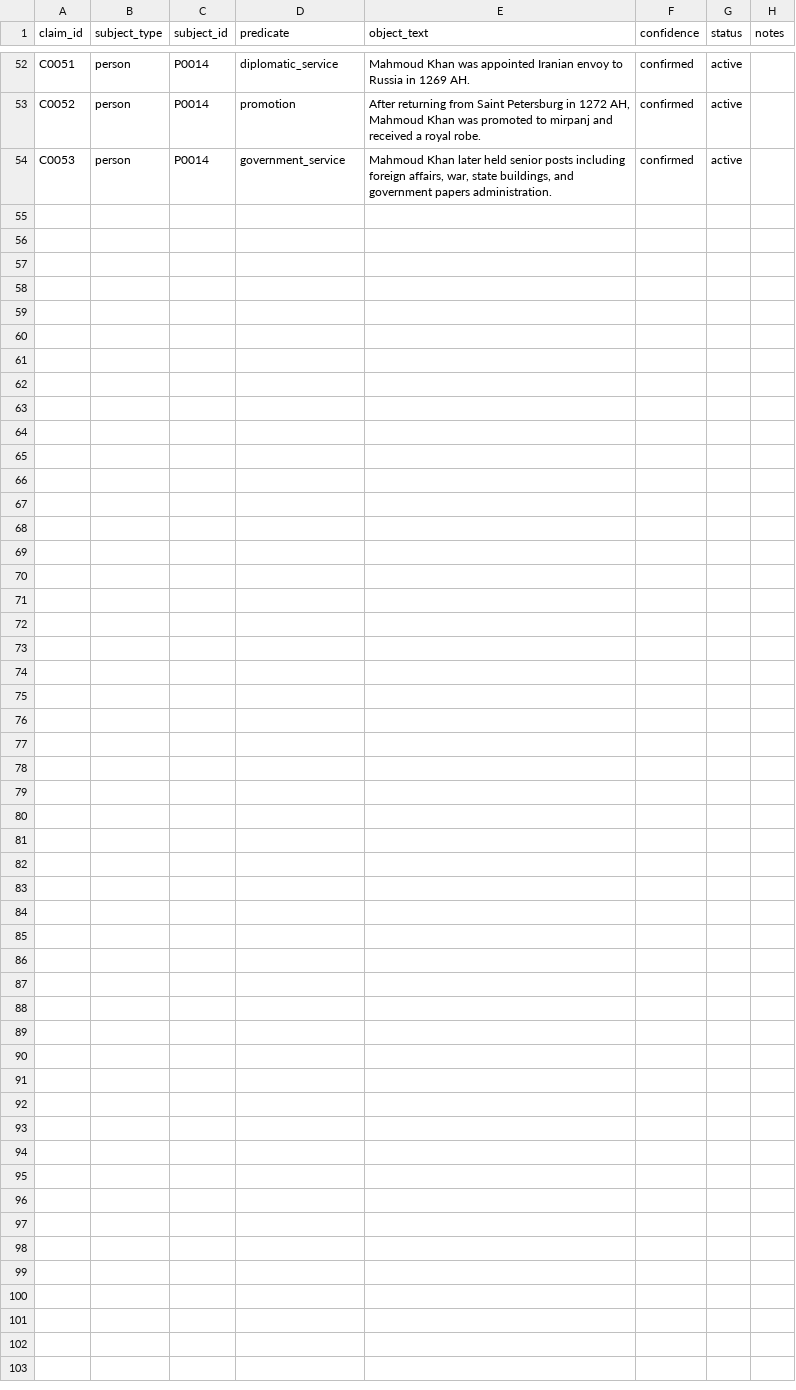
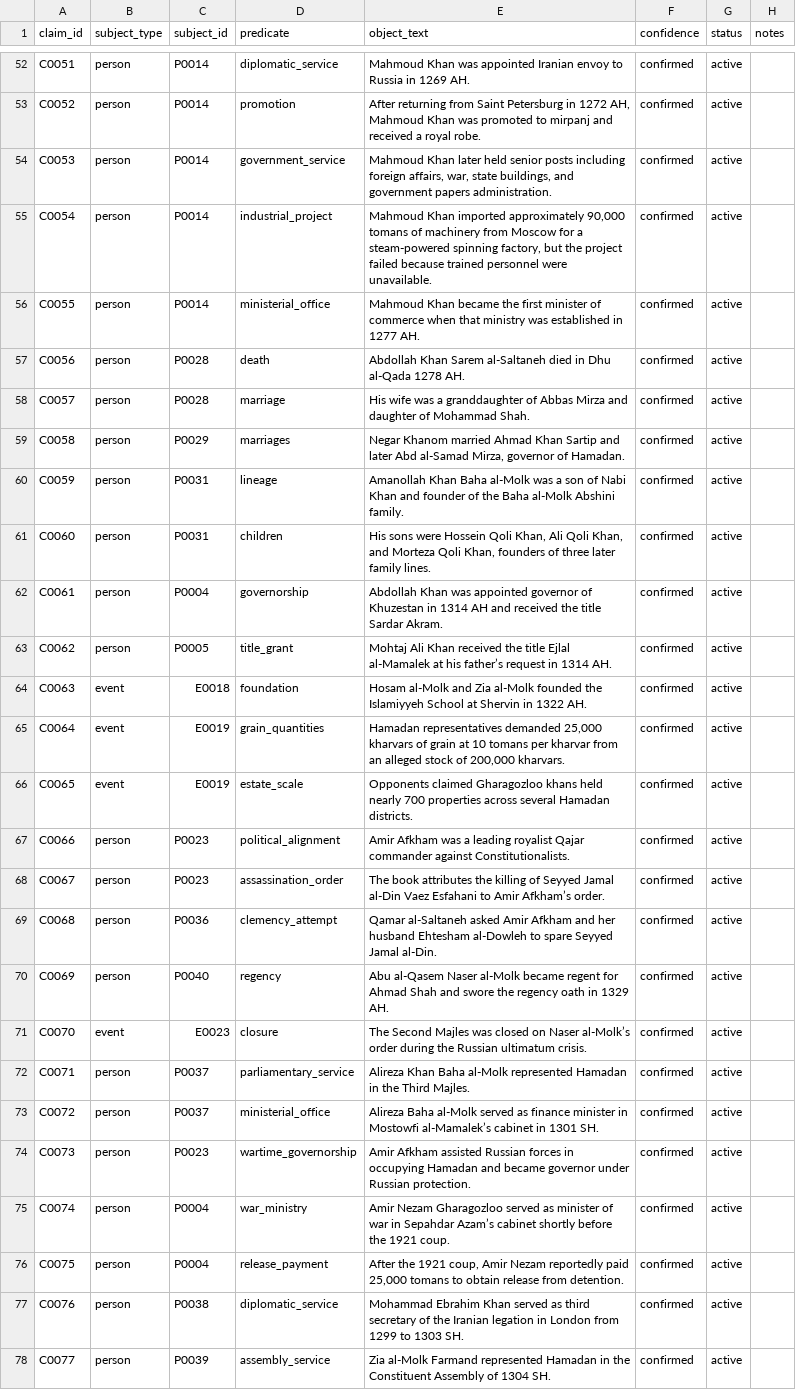
Before and after one commit to amirihoss-eng/Gharagozloo-Historical-Archive, a CSV file: Gharagozloo_Historical_Archive_v1_0_chapter3_complete/exports/claims.csv (was Gharagozloo_Historical_Archive_v0_6_migration_0004/exports/claims.csv), drawn as a sheet; only a part is shown, gaps mark what is left out; the diff names each change by its address in the sheet, - before the commit and + after, or states it on an @@ line.

Commit message:
Complete Chapter 3 mining and release archive v1.0

```diff
--- a/Gharagozloo_Historical_Archive_v0_6_migration_0004/exports/claims.csv
+++ b/Gharagozloo_Historical_Archive_v1_0_chapter3_complete/exports/claims.csv
+row 55: C0054 | person | P0014 | industrial_project | Mahmoud Khan imported approximately 90,000 tomans of machinery from Moscow for a steam-powered spinning factory, but the project failed because trained personnel were unavailable. | confirmed | active
+row 56: C0055 | person | P0014 | ministerial_office | Mahmoud Khan became the first minister of commerce when that ministry was established in 1277 AH. | confirmed | active
+row 57: C0056 | person | P0028 | death | Abdollah Khan Sarem al-Saltaneh died in Dhu al-Qada 1278 AH. | confirmed | active
+row 58: C0057 | person | P0028 | marriage | His wife was a granddaughter of Abbas Mirza and daughter of Mohammad Shah. | confirmed | active
+row 59: C0058 | person | P0029 | marriages | Negar Khanom married Ahmad Khan Sartip and later Abd al-Samad Mirza, governor of Hamadan. | confirmed | active
+row 60: C0059 | person | P0031 | lineage | Amanollah Khan Baha al-Molk was a son of Nabi Khan and founder of the Baha al-Molk Abshini family. | confirmed | active
+row 61: C0060 | person | P0031 | children | His sons were Hossein Qoli Khan, Ali Qoli Khan, and Morteza Qoli Khan, founders of three later family lines. | confirmed | active
+row 62: C0061 | person | P0004 | governorship | Abdollah Khan was appointed governor of Khuzestan in 1314 AH and received the title Sardar Akram. | confirmed | active
+row 63: C0062 | person | P0005 | title_grant | Mohtaj Ali Khan received the title Ejlal al-Mamalek at his father’s request in 1314 AH. | confirmed | active
+row 64: C0063 | event | E0018 | foundation | Hosam al-Molk and Zia al-Molk founded the Islamiyyeh School at Shervin in 1322 AH. | confirmed | active
+row 65: C0064 | event | E0019 | grain_quantities | Hamadan representatives demanded 25,000 kharvars of grain at 10 tomans per kharvar from an alleged stock of 200,000 kharvars. | confirmed | active
+row 66: C0065 | event | E0019 | estate_scale | Opponents claimed Gharagozloo khans held nearly 700 properties across several Hamadan districts. | confirmed | active
+row 67: C0066 | person | P0023 | political_alignment | Amir Afkham was a leading royalist Qajar commander against Constitutionalists. | confirmed | active
+row 68: C0067 | person | P0023 | assassination_order | The book attributes the killing of Seyyed Jamal al-Din Vaez Esfahani to Amir Afkham’s order. | confirmed | active
+row 69: C0068 | person | P0036 | clemency_attempt | Qamar al-Saltaneh asked Amir Afkham and her husband Ehtesham al-Dowleh to spare Seyyed Jamal al-Din. | confirmed | active
+row 70: C0069 | person | P0040 | regency | Abu al-Qasem Naser al-Molk became regent for Ahmad Shah and swore the regency oath in 1329 AH. | confirmed | active
+row 71: C0070 | event | E0023 | closure | The Second Majles was closed on Naser al-Molk’s order during the Russian ultimatum crisis. | confirmed | active
+row 72: C0071 | person | P0037 | parliamentary_service | Alireza Khan Baha al-Molk represented Hamadan in the Third Majles. | confirmed | active
+row 73: C0072 | person | P0037 | ministerial_office | Alireza Baha al-Molk served as finance minister in Mostowfi al-Mamalek’s cabinet in 1301 SH. | confirmed | active
+row 74: C0073 | person | P0023 | wartime_governorship | Amir Afkham assisted Russian forces in occupying Hamadan and became governor under Russian protection. | confirmed | active
+row 75: C0074 | person | P0004 | war_ministry | Amir Nezam Gharagozloo served as minister of war in Sepahdar Azam’s cabinet shortly before the 1921 coup. | confirmed | active
+row 76: C0075 | person | P0004 | release_payment | After the 1921 coup, Amir Nezam reportedly paid 25,000 tomans to obtain release from detention. | confirmed | active
+row 77: C0076 | person | P0038 | diplomatic_service | Mohammad Ebrahim Khan served as third secretary of the Iranian legation in London from 1299 to 1303 SH. | confirmed | active
+row 78: C0077 | person | P0039 | assembly_service | Zia al-Molk Farmand represented Hamadan in the Constituent Assembly of 1304 SH. | confirmed | active
```
Also changed, not shown: Gharagozloo_Historical_Archive_v1_0_chapter3_complete/exports/citations.csv, Gharagozloo_Historical_Archive_v1_0_chapter3_complete/exports/event_persons.csv, 32 other files.
